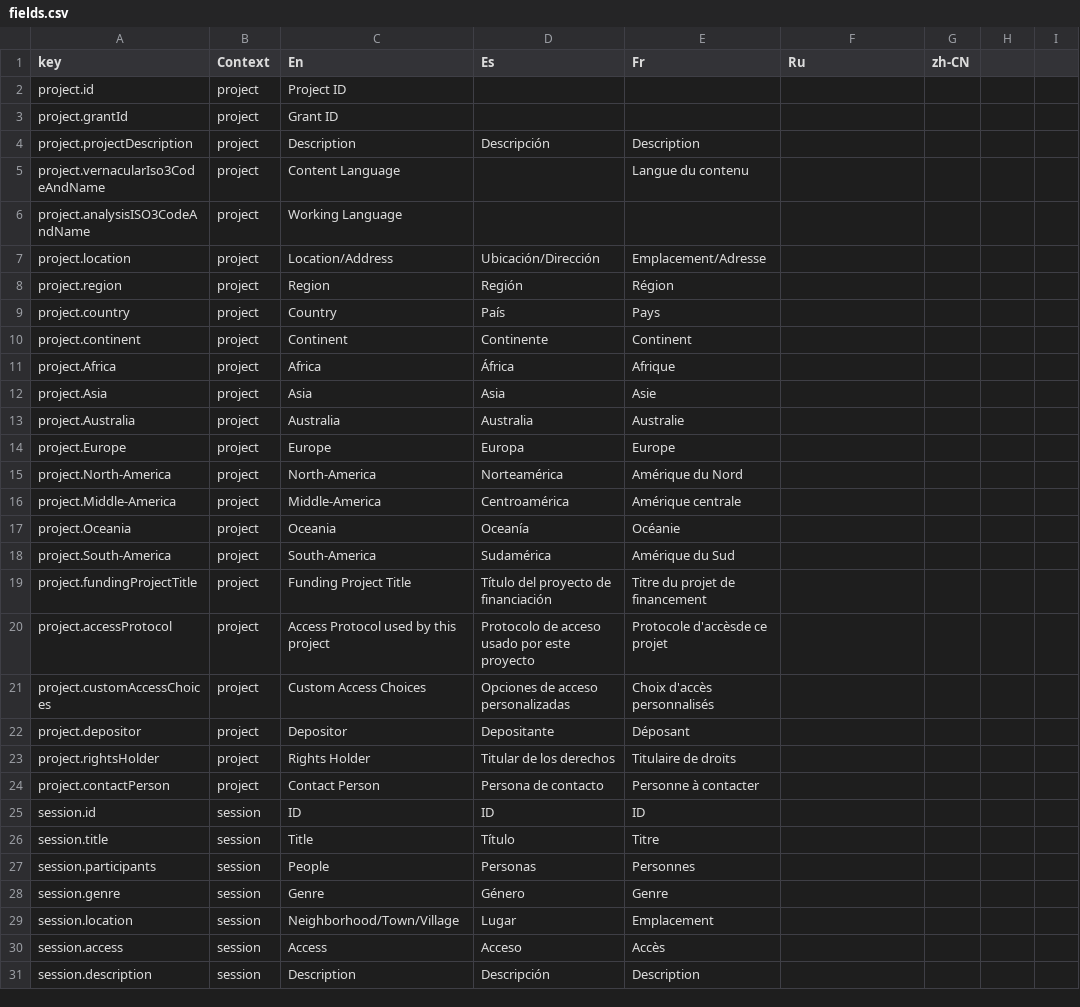
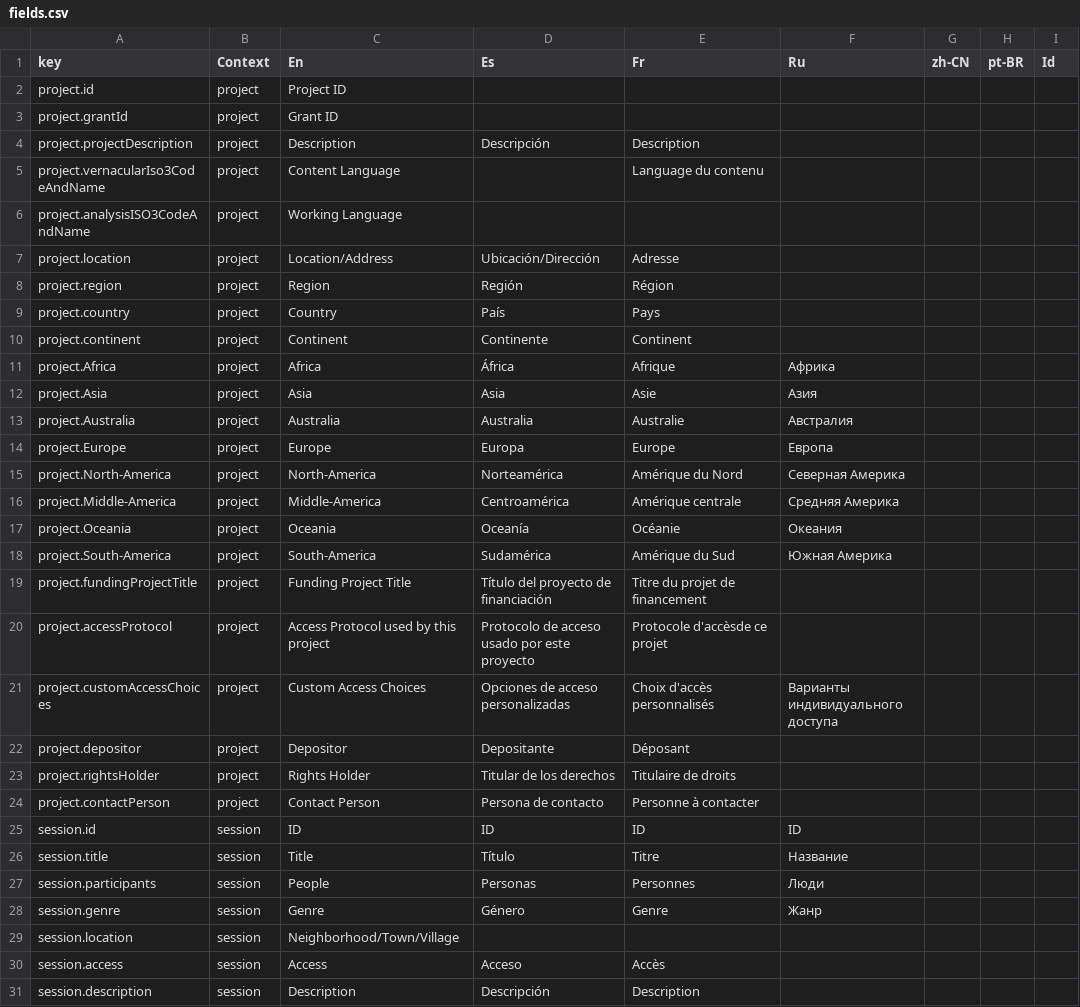
Before and after one commit to onset/lameta, a CSV file: locale/fields.csv, drawn as a sheet; only a part is shown; the diff covers the shown part only.

```diff
--- a/locale/fields.csv
+++ b/locale/fields.csv
@@ -1 +1 @@
-"key","Context","En","Es","Fr", "Ru", "zh-CN"
+"key","Context","En","Es","Fr","Ru","zh-CN","pt-BR","Id"
@@ -5 +5 @@
-"project.vernacularIso3CodeAndName","project","Content Language","","Langue du contenu"
+"project.vernacularIso3CodeAndName","project","Content Language","","Language du contenu","",""
@@ -7 +7 @@
-"project.location","project","Location/Address","Ubicación/Dirección","Emplacement/Adresse"
+"project.location","project","Location/Address","Ubicación/Dirección","Adresse","",""
@@ -11,8 +11,8 @@
-"project.Africa","project","Africa","África","Afrique"
-"project.Asia","project","Asia","Asia","Asie"
-"project.Australia","project","Australia","Australia","Australie"
-"project.Europe","project","Europe","Europa","Europe"
-"project.North-America","project","North-America","Norteamérica","Amérique du Nord"
-"project.Middle-America","project","Middle-America","Centroamérica","Amérique centrale"
-"project.Oceania","project","Oceania","Oceanía","Océanie"
-"project.South-America","project","South-America","Sudamérica","Amérique du Sud"
+"project.Africa","project","Africa","África","Afrique","Африка",""
+"project.Asia","project","Asia","Asia","Asie","Азия",""
+"project.Australia","project","Australia","Australia","Australie","Австралия",""
+"project.Europe","project","Europe","Europa","Europe","Европа",""
+"project.North-America","project","North-America","Norteamérica","Amérique du Nord","Северная Америка",""
+"project.Middle-America","project","Middle-America","Centroamérica","Amérique centrale","Средняя Америка",""
+"project.Oceania","project","Oceania","Oceanía","Océanie","Океания",""
+"project.South-America","project","South-America","Sudamérica","Amérique du Sud","Южная Америка",""
@@ -21 +21 @@
-"project.customAccessChoices","project","Custom Access Choices","Opciones de acceso personalizadas","Choix d'accès personnalisés"
+"project.customAccessChoices","project","Custom Access Choices","Opciones de acceso personalizadas","Choix d'accès personnalisés","Варианты индивидуального доступа",""
@@ -25,5 +25,5 @@
-"session.id","session","ID","ID","ID"
-"session.title","session","Title","Título","Titre"
-"session.participants","session","People","Personas","Personnes"
-"session.genre","session","Genre","Género","Genre"
-"session.location","session","Neighborhood/Town/Village","Lugar","Emplacement"
+"session.id","session","ID","ID","ID","ID",""
+"session.title","session","Title","Título","Titre","Название",""
+"session.participants","session","People","Personas","Personnes","Люди",""
+"session.genre","session","Genre","Género","Genre","Жанр",""
+"session.location","session","Neighborhood/Town/Village","","","",""
```
Also changed, not shown: 3 removed rows and 16 edited cells elsewhere in this file, locale/accessProtocols.csv, locale/choices.csv, 13 other files.
